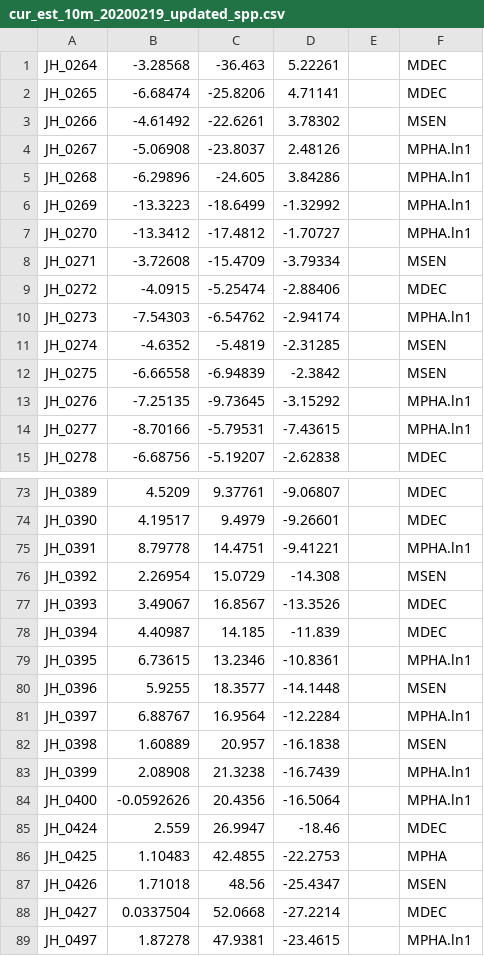
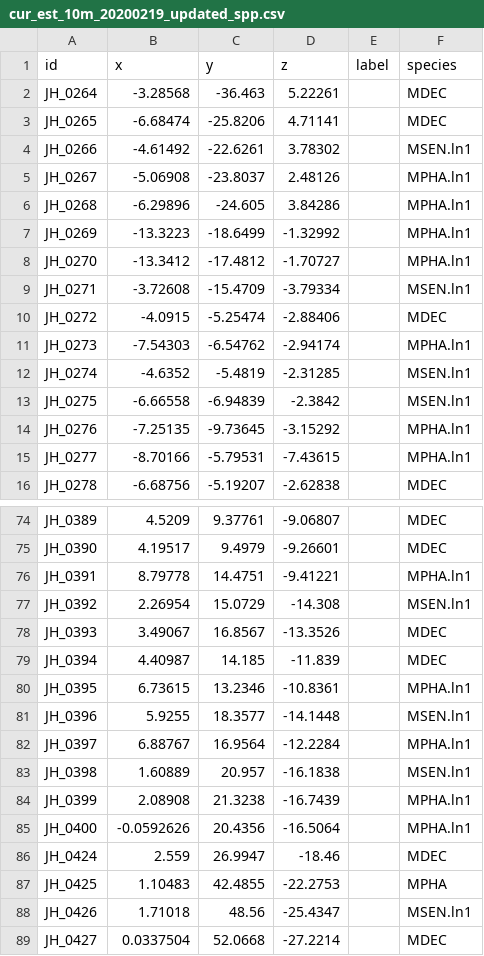
Before and after one commit to jahoey/madracis_reefscape, a CSV file: 3D_models/input/cur_est_10m_20200219_updated_spp.csv, drawn as a sheet; only a part is shown, gaps mark what is left out; the shorter side is filled out with more unchanged rows; the diff covers the shown part only.

```diff
--- a/3D_models/input/cur_est_10m_20200219_updated_spp.csv
+++ b/3D_models/input/cur_est_10m_20200219_updated_spp.csv
@@ -1,4 +1,5 @@
+id,x,y,z,label,species
 JH_0264,-3.28568,-36.463,5.22261,,MDEC
 JH_0265,-6.68474,-25.8206,4.71141,,MDEC
-JH_0266,-4.61492,-22.6261,3.78302,,MSEN
+JH_0266,-4.61492,-22.6261,3.78302,,MSEN.ln1
 JH_0267,-5.06908,-23.8037,2.48126,,MPHA.ln1
@@ -7,7 +8,7 @@ JH_0269,-13.3223,-18.6499,-1.32992,,MPHA.ln1
 JH_0270,-13.3412,-17.4812,-1.70727,,MPHA.ln1
-JH_0271,-3.72608,-15.4709,-3.79334,,MSEN
+JH_0271,-3.72608,-15.4709,-3.79334,,MSEN.ln1
 JH_0272,-4.0915,-5.25474,-2.88406,,MDEC
 JH_0273,-7.54303,-6.54762,-2.94174,,MPHA.ln1
-JH_0274,-4.6352,-5.4819,-2.31285,,MSEN
-JH_0275,-6.66558,-6.94839,-2.3842,,MSEN
+JH_0274,-4.6352,-5.4819,-2.31285,,MSEN.ln1
+JH_0275,-6.66558,-6.94839,-2.3842,,MSEN.ln1
 JH_0276,-7.25135,-9.73645,-3.15292,,MPHA.ln1
@@ -75,3 +76,3 @@ JH_0390,4.19517,9.4979,-9.26601,,MDEC
 JH_0391,8.79778,14.4751,-9.41221,,MPHA.ln1
-JH_0392,2.26954,15.0729,-14.308,,MSEN
+JH_0392,2.26954,15.0729,-14.308,,MSEN.ln1
 JH_0393,3.49067,16.8567,-13.3526,,MDEC
@@ -79,5 +80,5 @@ JH_0394,4.40987,14.185,-11.839,,MDEC
 JH_0395,6.73615,13.2346,-10.8361,,MPHA.ln1
-JH_0396,5.9255,18.3577,-14.1448,,MSEN
+JH_0396,5.9255,18.3577,-14.1448,,MSEN.ln1
 JH_0397,6.88767,16.9564,-12.2284,,MPHA.ln1
-JH_0398,1.60889,20.957,-16.1838,,MSEN
+JH_0398,1.60889,20.957,-16.1838,,MSEN.ln1
 JH_0399,2.08908,21.3238,-16.7439,,MPHA.ln1
@@ -86,3 +87,3 @@ JH_0424,2.559,26.9947,-18.46,,MDEC
 JH_0425,1.10483,42.4855,-22.2753,,MPHA
-JH_0426,1.71018,48.56,-25.4347,,MSEN
+JH_0426,1.71018,48.56,-25.4347,,MSEN.ln1
 JH_0427,0.0337504,52.0668,-27.2214,,MDEC
```
Also changed, not shown: 15 edited cells elsewhere in this file, 3D_models/input/cur_est_20m_20200219_updated_spp.csv, 3D_models/input/cur_kal_10m_20200214_updated_spp.csv, 22 other files.
